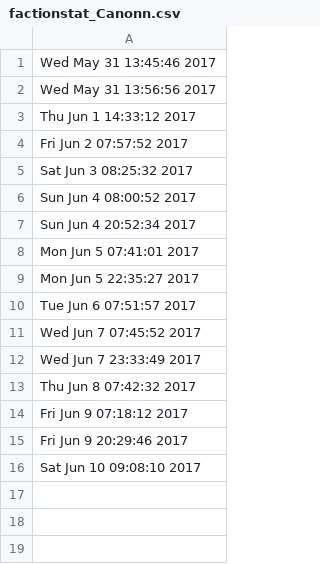
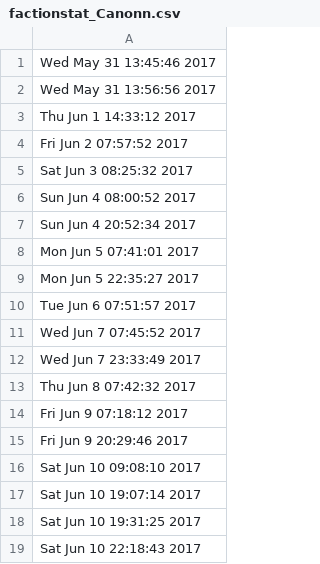
Before and after one commit to criosx/CanonnFactionStats, a CSV file: statdata/factionstat_Canonn.csv, drawn as a sheet.

```diff
--- a/statdata/factionstat_Canonn.csv
+++ b/statdata/factionstat_Canonn.csv
@@ -16 +16,4 @@ Fri Jun  9 20:29:46 2017
 Sat Jun 10 09:08:10 2017
+Sat Jun 10 19:07:14 2017
+Sat Jun 10 19:31:25 2017
+Sat Jun 10 22:18:43 2017
```
Also changed, not shown: statdata/factionstat_Canonn Deep Space Research.csv, 5 other files.
